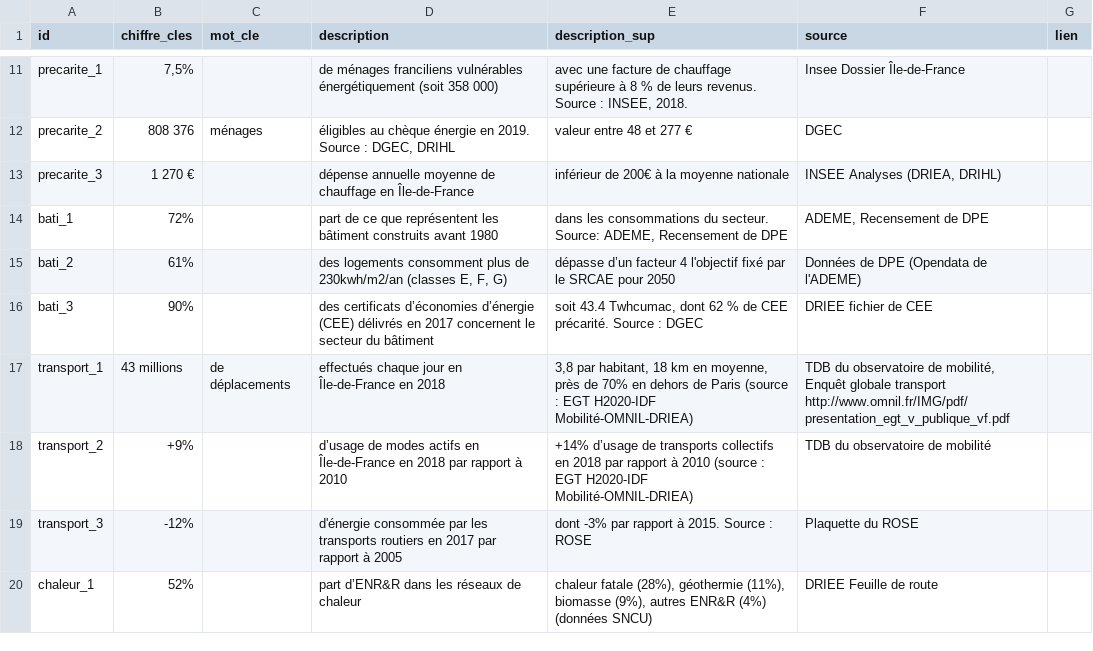
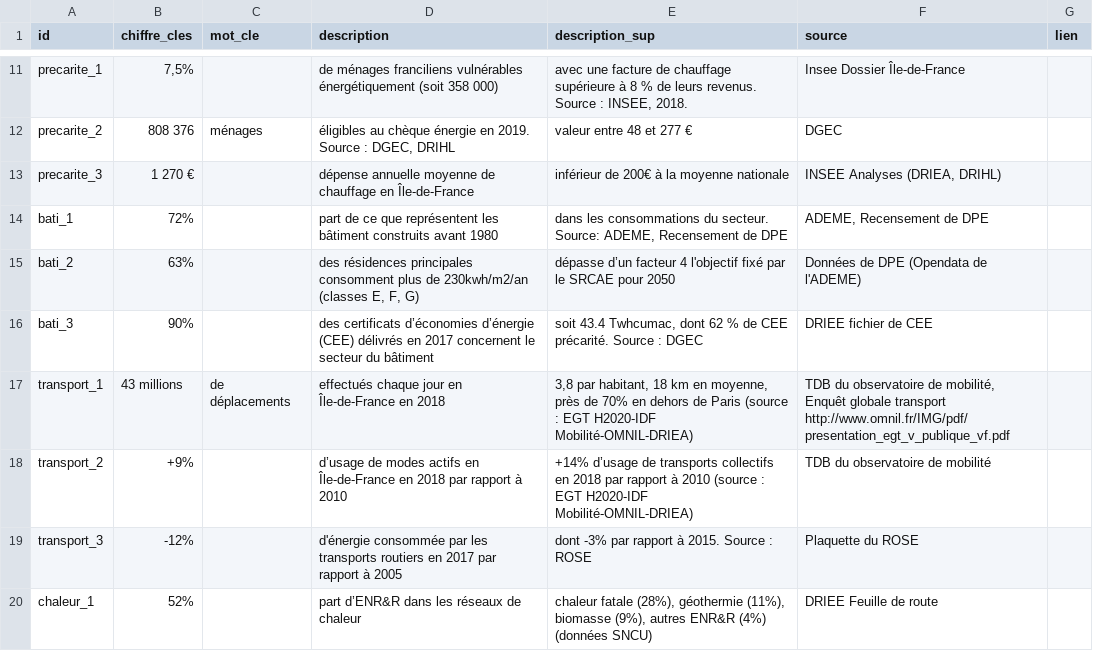
Before and after one commit to SECV-PEE/SECV-PEE.github.io, a CSV file: data/page1_consommation/page_chiffre_cles.csv, drawn as a sheet; only a part is shown, gaps mark what is left out.

Commit message:
Add files via upload

```diff
--- a/data/page1_consommation/page_chiffre_cles.csv
+++ b/data/page1_consommation/page_chiffre_cles.csv
@@ -16,3 +16,3 @@ precarite_3,1 270 €,,dépense annuelle moyenne de chauffage en Île-de-France
 bati_1,72%,,part de ce que représentent les bâtiment construits avant 1980,"dans les consommations du secteur. Source: ADEME, Recensement de DPE ","ADEME, Recensement de DPE",
-bati_2,61%,,"des logements consomment plus de 230kwh/m2/an (classes E, F, G)",dépasse d’un facteur 4 l'objectif fixé par le SRCAE pour 2050,Données de DPE (Opendata de l'ADEME),
+bati_2,63%,,"des résidences principales consomment plus de 230kwh/m2/an (classes E, F, G)",dépasse d’un facteur 4 l'objectif fixé par le SRCAE pour 2050,Données de DPE (Opendata de l'ADEME),
 bati_3,90%,,des certificats d’économies d’énergie (CEE) délivrés en 2017 concernent le secteur du bâtiment,"soit 43.4 Twhcumac, dont 62 % de CEE précarité. Source : DGEC",DRIEE fichier de CEE,
```
